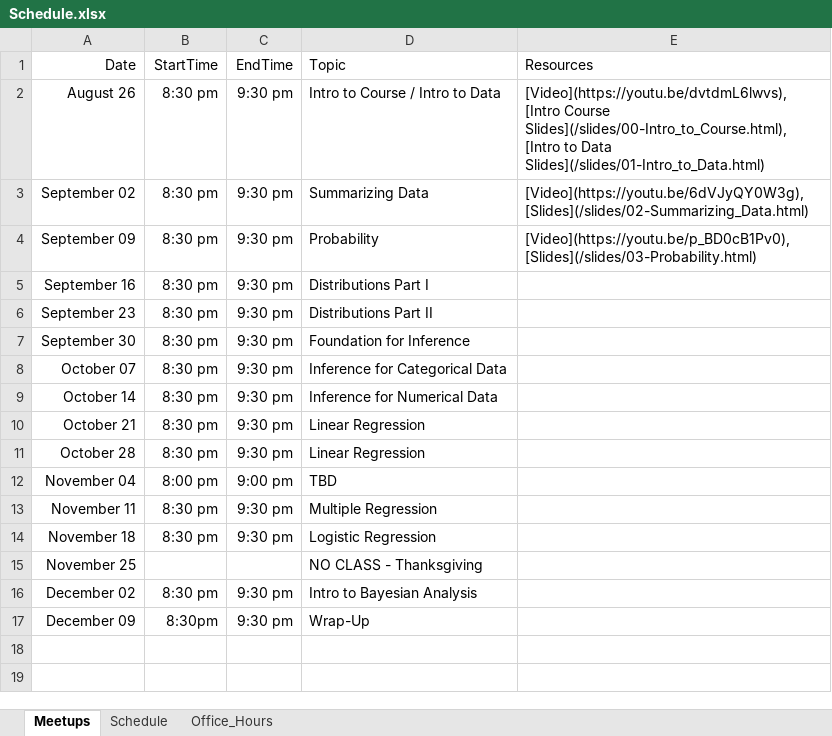
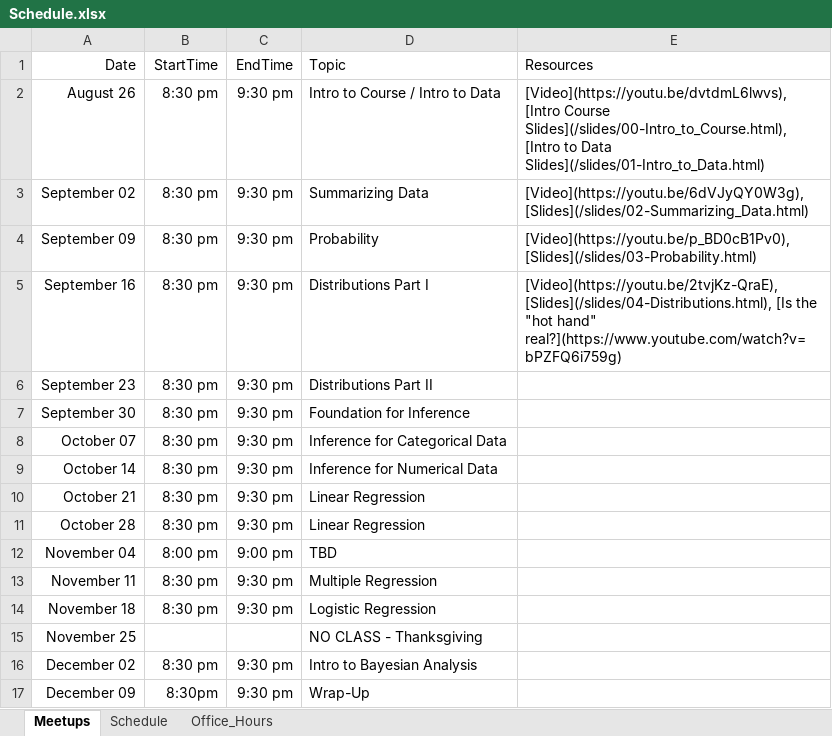
Before and after one commit to jbryer/DATA606Fall2020, an Excel workbook: Schedule.xlsx, sheet Meetups, drawn as a sheet; values as stored, in another font and other column widths than the file's, no borders; the diff names each change by its address in the sheet, - before the commit and + after, or states it on an @@ line.

Commit message:
Added meetup.

```diff
--- a/Schedule.xlsx (sheet Meetups)
+++ b/Schedule.xlsx (sheet Meetups)
-E5 (Resources): (empty)
+E5 (Resources): [Video](https://youtu.be/2tvjKz-QraE), [Slides](/slides/04-Distributions.html), [Is the "hot hand" real?](https://www.youtube.com/watch?v=bPZFQ6i759g)
```
Also changed, not shown: 21 other files.
